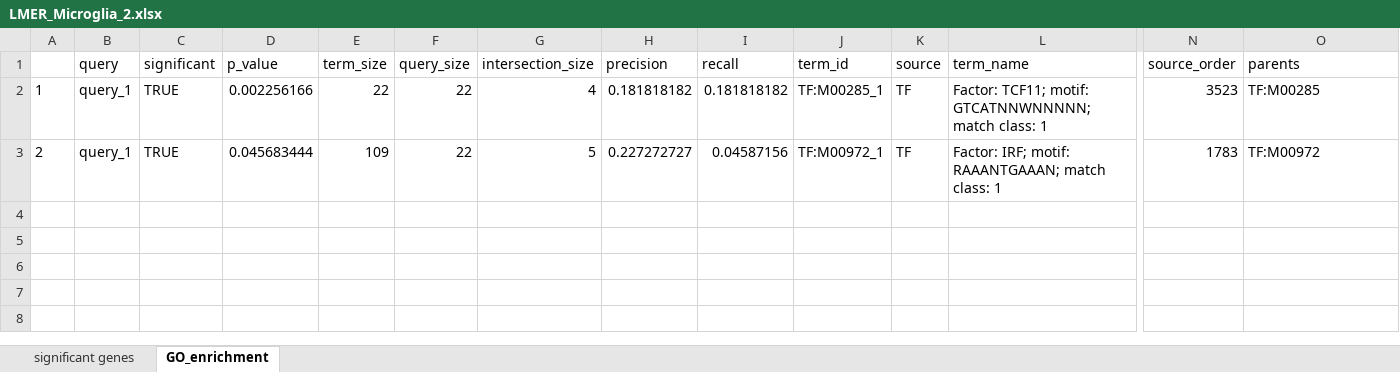
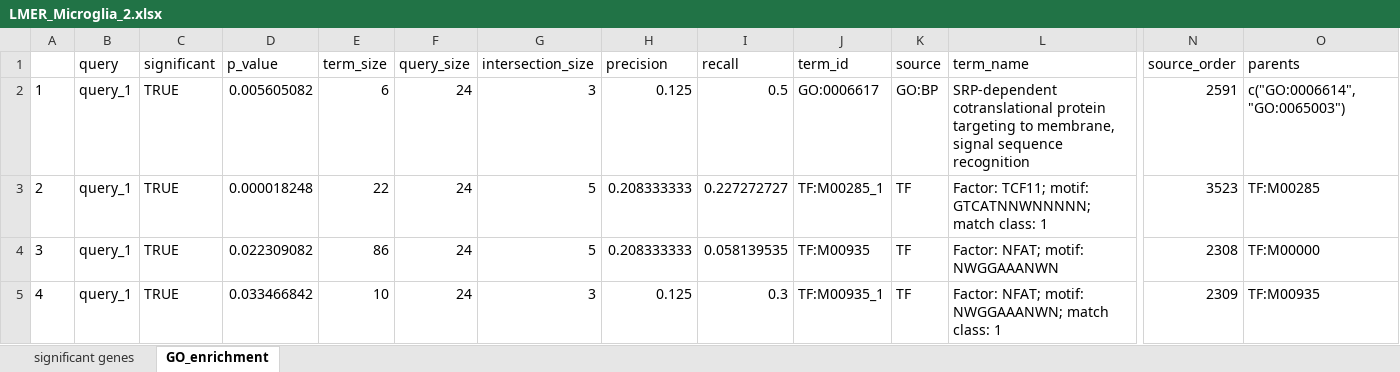
Before and after one commit to KJPMolgenLab/scSeq_Hefendehl, an Excel workbook: docs/LMER_Microglia_2.xlsx, sheet GO_enrichment, drawn as a sheet; only a part is shown, gaps mark what is left out; values as stored, in another font and other column widths than the file's, no borders; removed rows and columns are numbered as before the commit, all else as after; rows hold the shown columns only; the diff names each change by its address in the sheet, - before the commit and + after, or states it on an @@ line.

```diff
--- a/docs/LMER_Microglia_2.xlsx (sheet GO_enrichment)
+++ b/docs/LMER_Microglia_2.xlsx (sheet GO_enrichment)
-row 2: 1 | query_1 | TRUE | 0.002256166 | 22 | 22 | 4 | 0.181818182 | 0.181818182 | TF:M00285_1 | TF | Factor: TCF11; motif: GTCATNNWNNNNN; match class: 1 | 3523 | TF:M00285
+row 2: 1 | query_1 | TRUE | 0.005605082 | 6 | 24 | 3 | 0.125 | 0.5 | GO:0006617 | GO:BP | SRP-dependent cotranslational protein targeting to membrane, signal sequence recognition | 2591 | c("GO:0006614", "GO:0065003")
-D3 (p_value): 0.045683444
+D3 (p_value): 0.000018248
-E3 (term_size): 109
+E3 (term_size): 22
-F3 (query_size): 22
+F3 (query_size): 24
-H3 (precision): 0.227272727
+H3 (precision): 0.208333333
-I3 (recall): 0.04587156
+I3 (recall): 0.227272727
-J3 (term_id): TF:M00972_1
+J3 (term_id): TF:M00285_1
-L3 (term_name): Factor: IRF; motif: RAAANTGAAAN; match class:…
+L3 (term_name): Factor: TCF11; motif: GTCATNNWNNNNN; match class:…
-N3 (source_order): 1783
+N3 (source_order): 3523
-O3 (parents): TF:M00972
+O3 (parents): TF:M00285
+row 4: 3 | query_1 | TRUE | 0.022309082 | 86 | 24 | 5 | 0.208333333 | 0.058139535 | TF:M00935 | TF | Factor: NFAT; motif: NWGGAAANWN | 2308 | TF:M00000
+row 5: 4 | query_1 | TRUE | 0.033466842 | 10 | 24 | 3 | 0.125 | 0.3 | TF:M00935_1 | TF | Factor: NFAT; motif: NWGGAAANWN; match class: 1 | 2309 | TF:M00935
```
Also changed, not shown: sheet significant genes, docs/Descriptives.xlsx, docs/LMER_Microglia_0.xlsx, 20 other files.
